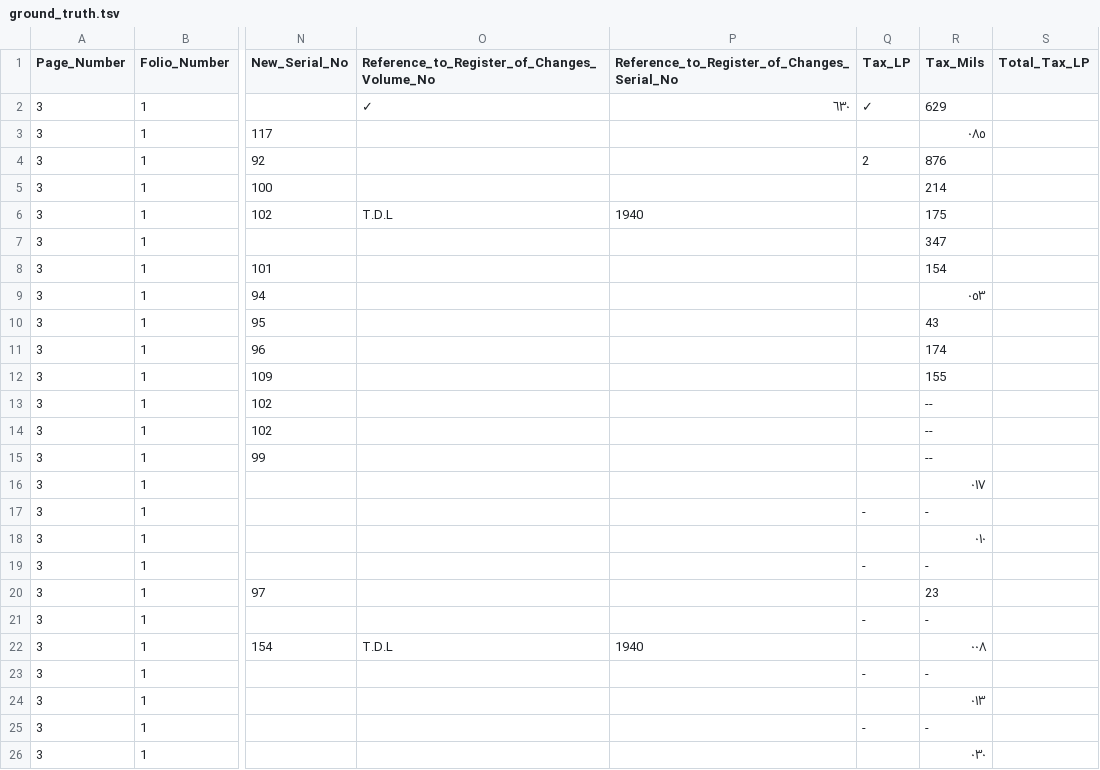
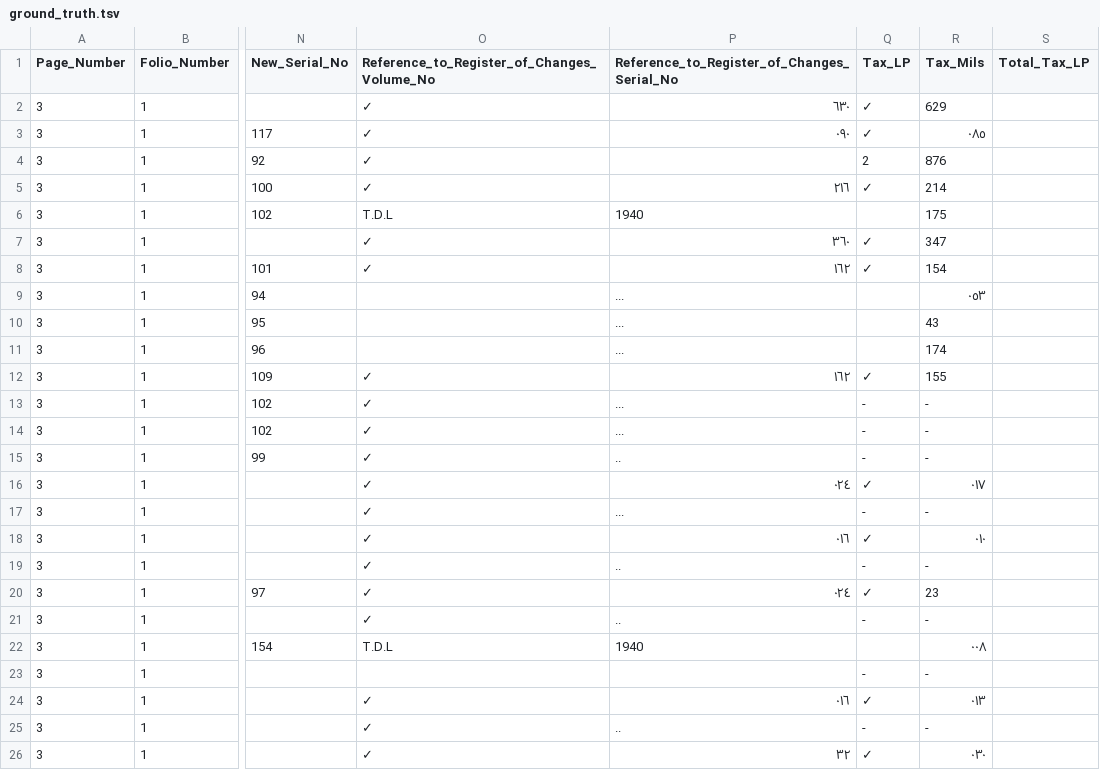
Before and after one commit to sinairusinek/Hadita, a TSV file: ground_truth.tsv, drawn as a sheet; only a part is shown, gaps mark what is left out; the diff covers the shown part only; the diff names each change by its address in the sheet, - before the commit and + after, or states it on an @@ line.

Commit message:
RA save (Stav): page 3, page 10, page 50 — 2026-04-24 08:12 UTC

```diff
--- a/ground_truth.tsv
+++ b/ground_truth.tsv
-O3:O5: (empty)
+O3:O5: ✓
-P3: (empty)
+P3: ٠٩٠
-Q3 (Tax_LP): (empty)
+Q3 (Tax_LP): ✓
-P5: (empty)
+P5: ٢١٦
-Q5 (Tax_LP): (empty)
+Q5 (Tax_LP): ✓
-O7:O8: (empty)
+O7:O8: ✓
-P7: (empty)
+P7: ٣٦٠
-Q7:Q8 (Tax_LP): (empty)
+Q7:Q8 (Tax_LP): ✓
-P8: (empty)
+P8: ١٦٢
-P9:P11: (empty)
+P9:P11: ...
-O12:O21: (empty)
+O12:O21: ✓
-P12: (empty)
+P12: ١٦٢
-Q12 (Tax_LP): (empty)
+Q12 (Tax_LP): ✓
-P13:P14: (empty)
+P13:P14: ...
-Q13:Q15 (Tax_LP): (empty)
+Q13:Q15 (Tax_LP): -
-R13:R15 (Tax_Mils): --
+R13:R15 (Tax_Mils): -
-P15: (empty)
+P15: ..
-P16: (empty)
+P16: ٠٢٤
-Q16 (Tax_LP): (empty)
+Q16 (Tax_LP): ✓
-P17: (empty)
+P17: ...
-P18: (empty)
+P18: ٠١٦
-Q18 (Tax_LP): (empty)
+Q18 (Tax_LP): ✓
-P19: (empty)
+P19: ..
-P20: (empty)
+P20: ٠٢٤
-Q20 (Tax_LP): (empty)
+Q20 (Tax_LP): ✓
-P21: (empty)
+P21: ..
-O24:O26: (empty)
+O24:O26: ✓
-P24: (empty)
+P24: ٠١٦
-Q24 (Tax_LP): (empty)
+Q24 (Tax_LP): ✓
-P25: (empty)
+P25: ..
-P26: (empty)
+P26: ٣٢
-Q26 (Tax_LP): (empty)
+Q26 (Tax_LP): ✓
```
Also changed, not shown: 21 edited cells elsewhere in this file.
